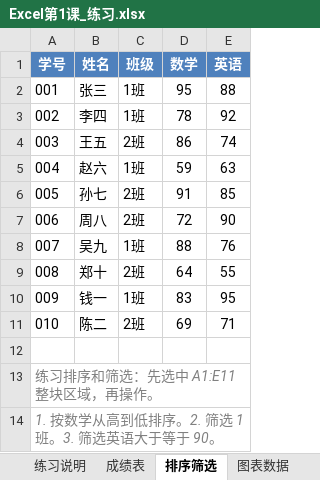
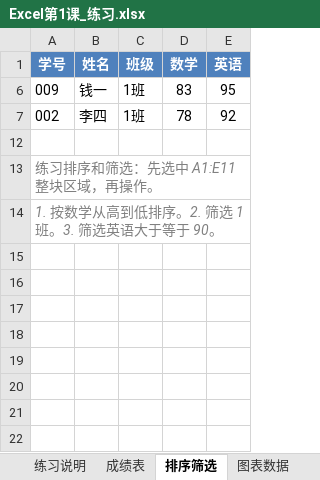
Before and after one commit to WangZiqi0115/Python-, an Excel workbook: 示其的逆袭计划/Office学习/day1 (2026.8.8)/Excel第1课_练习.xlsx, sheet 排序筛选, drawn as a sheet; values as stored, in another font and other column widths than the file's, no borders; removed rows and columns are numbered as before the commit, all else as after; the diff names each change by its address in the sheet, - before the commit and + after, or states it on an @@ line.

Commit message:
Office学习 Day1 完成：更新学习日志与进度

```diff
--- a/示其的逆袭计划/Office学习/day1 (2026.8.8)/Excel第1课_练习.xlsx (sheet 排序筛选)
+++ b/示其的逆袭计划/Office学习/day1 (2026.8.8)/Excel第1课_练习.xlsx (sheet 排序筛选)
@@ row 2 hidden: 001 | 张三 | 1班 | 95 | 88 @@
@@ row 10 moved to row 6: 009 @@
@@ row 4 hidden: 003 | 王五 | 2班 | 86 | 74 @@
@@ row 5 hidden: 004 | 赵六 | 1班 | 59 | 63 @@
@@ row 6 hidden: 005 | 孙七 | 2班 | 91 | 85 @@
@@ row 7 hidden: 006 | 周八 | 2班 | 72 | 90 @@
@@ row 8 hidden: 007 | 吴九 | 1班 | 88 | 76 @@
@@ row 9 hidden: 008 | 郑十 | 2班 | 64 | 55 @@
@@ row 11 hidden: 010 | 陈二 | 2班 | 69 | 71 @@
```
Also changed, not shown: sheet 成绩表, charts or pictures, 2 other files.
